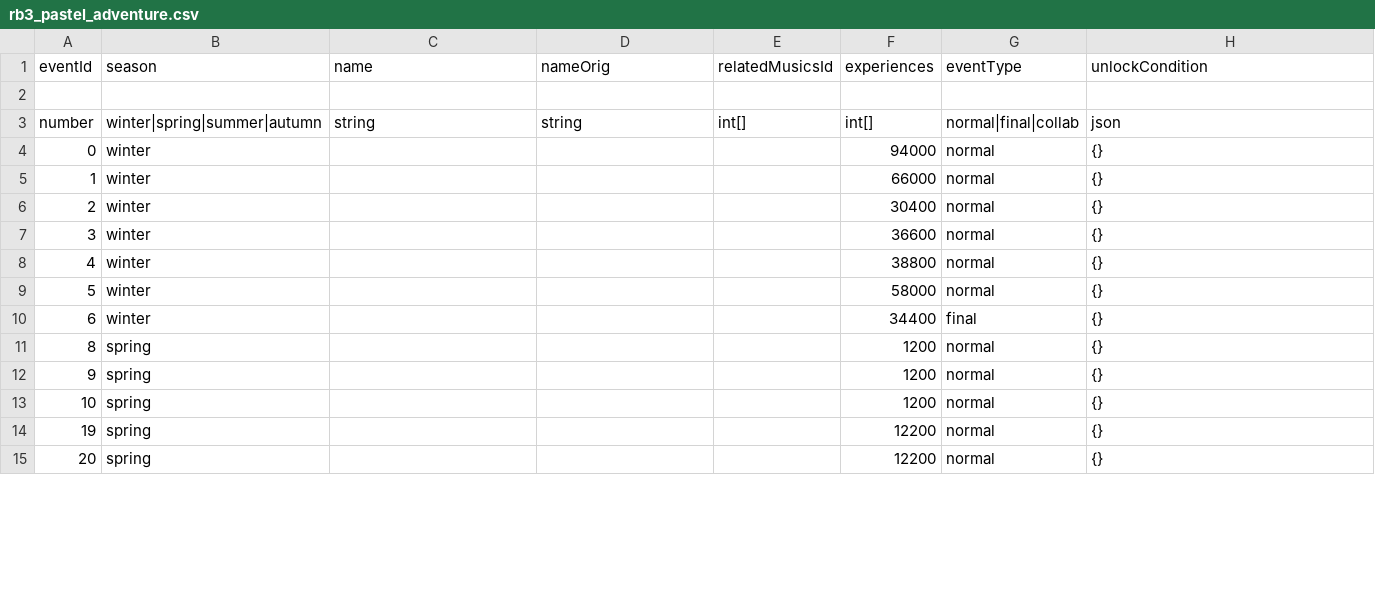
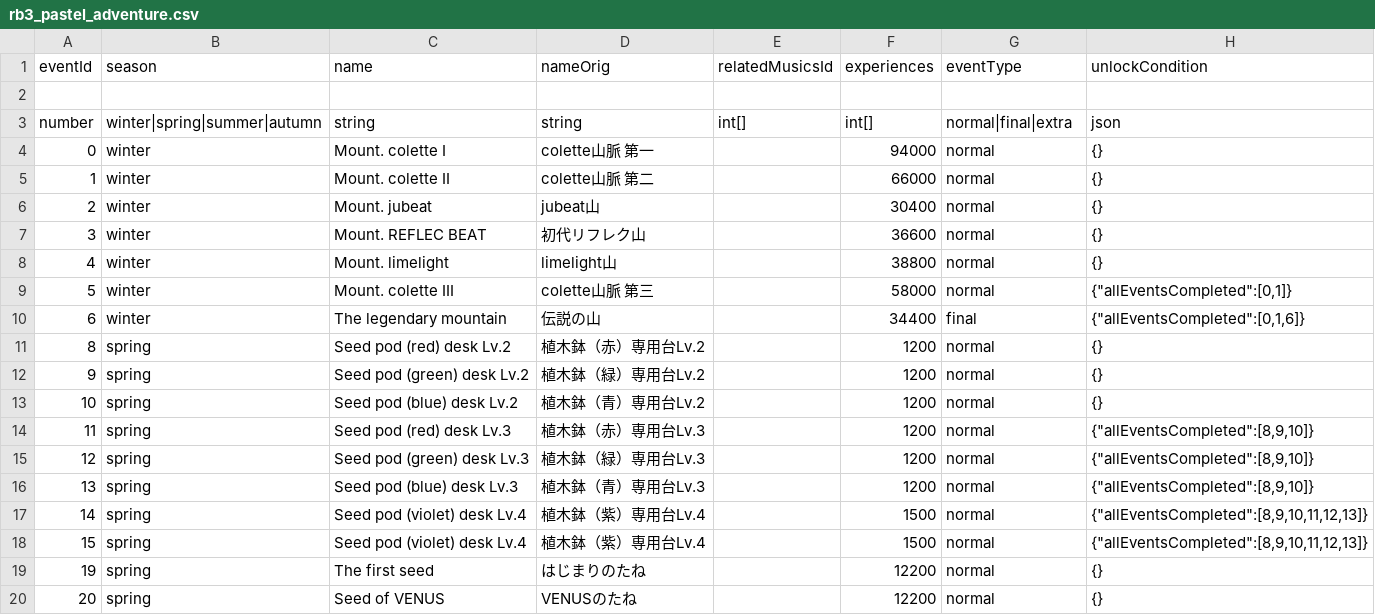
Before and after one commit to RoxCian/TheAsphyxiaOfEternity, a CSV file: server/data/contents/rb3_pastel_adventure.csv, drawn as a sheet; only a part is shown; the diff covers the shown part only.

Commit message:
Prepare data for Pastel Adventure.

```diff
--- a/server/data/contents/rb3_pastel_adventure.csv
+++ b/server/data/contents/rb3_pastel_adventure.csv
@@ -2,14 +2,19 @@ eventId,season,name,nameOrig,relatedMusicsId,experiences,eventType,unlockConditi
 ,,,,,,,
-number,winter|spring|summer|autumn,string,string,int[],int[],normal|final|collab,json
-0,winter,,,,94000,normal,{}
-1,winter,,,,66000,normal,{}
-2,winter,,,,30400,normal,{}
-3,winter,,,,36600,normal,{}
-4,winter,,,,38800,normal,{}
-5,winter,,,,58000,normal,{}
-6,winter,,,,34400,final,{}
-8,spring,,,,1200,normal,{}
-9,spring,,,,1200,normal,{}
-10,spring,,,,1200,normal,{}
-19,spring,,,,12200,normal,{}
-20,spring,,,,12200,normal,{}
+number,winter|spring|summer|autumn,string,string,int[],int[],normal|final|extra,json
+0,winter,Mount. colette I,colette山脈 第一,,94000,normal,{}
+1,winter,Mount. colette II,colette山脈 第二,,66000,normal,{}
+2,winter,Mount. jubeat,jubeat山,,30400,normal,{}
+3,winter,Mount. REFLEC BEAT,初代リフレク山,,36600,normal,{}
+4,winter,Mount. limelight,limelight山,,38800,normal,{}
+5,winter,Mount. colette III,colette山脈 第三,,58000,normal,"{""allEventsCompleted"":[0,1]}"
+6,winter,The legendary mountain,伝説の山,,34400,final,"{""allEventsCompleted"":[0,1,6]}"
+8,spring,Seed pod (red) desk Lv.2,植木鉢（赤）専用台Lv.2,,1200,normal,{}
+9,spring,Seed pod (green) desk Lv.2,植木鉢（緑）専用台Lv.2,,1200,normal,{}
+10,spring,Seed pod (blue) desk Lv.2,植木鉢（青）専用台Lv.2,,1200,normal,{}
+11,spring,Seed pod (red) desk Lv.3,植木鉢（赤）専用台Lv.3,,1200,normal,"{""allEventsCompleted"":[8,9,10]}"
+12,spring,Seed pod (green) desk Lv.3,植木鉢（緑）専用台Lv.3,,1200,normal,"{""allEventsCompleted"":[8,9,10]}"
+13,spring,Seed pod (blue) desk Lv.3,植木鉢（青）専用台Lv.3,,1200,normal,"{""allEventsCompleted"":[8,9,10]}"
+14,spring,Seed pod (violet) desk Lv.4,植木鉢（紫）専用台Lv.4,,1500,normal,"{""allEventsCompleted"":[8,9,10,11,12,13]}"
+15,spring,Seed pod (violet) desk Lv.4,植木鉢（紫）専用台Lv.4,,1500,normal,"{""allEventsCompleted"":[8,9,10,11,12,13]}"
+19,spring,The first seed,はじまりのたね,,12200,normal,{}
+20,spring,Seed of VENUS,VENUSのたね,,12200,normal,{}
```
Also changed, not shown: 108 edited cells elsewhere in this file, server/data/contents/rb3_orders.csv, server/data/contents/rb3_verdet_des_krieges_content.csv, 2 other files.
